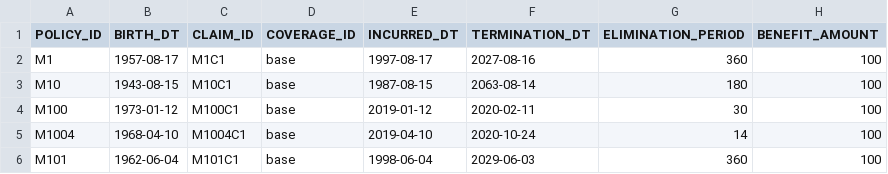
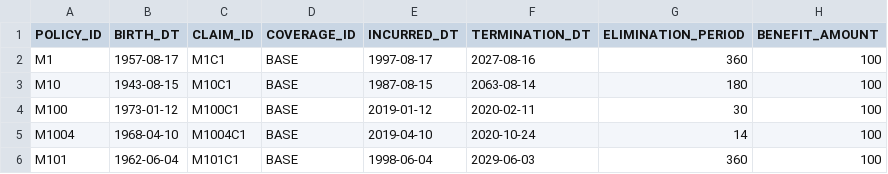
Before and after one commit to footings/footings-idi-model, a CSV file: docs/models/extract_models/disabled-lives-sample.csv, drawn as a sheet; only a part is shown; the diff names each change by its address in the sheet, - before the commit and + after, or states it on an @@ line.

```diff
--- a/docs/models/extract_models/disabled-lives-sample.csv
+++ b/docs/models/extract_models/disabled-lives-sample.csv
-D2:D6 (COVERAGE_ID): base
+D2:D6 (COVERAGE_ID): BASE
```
Also changed, not shown: docs/models/extract_models/active-lives-sample-base.csv, 43 other files.
